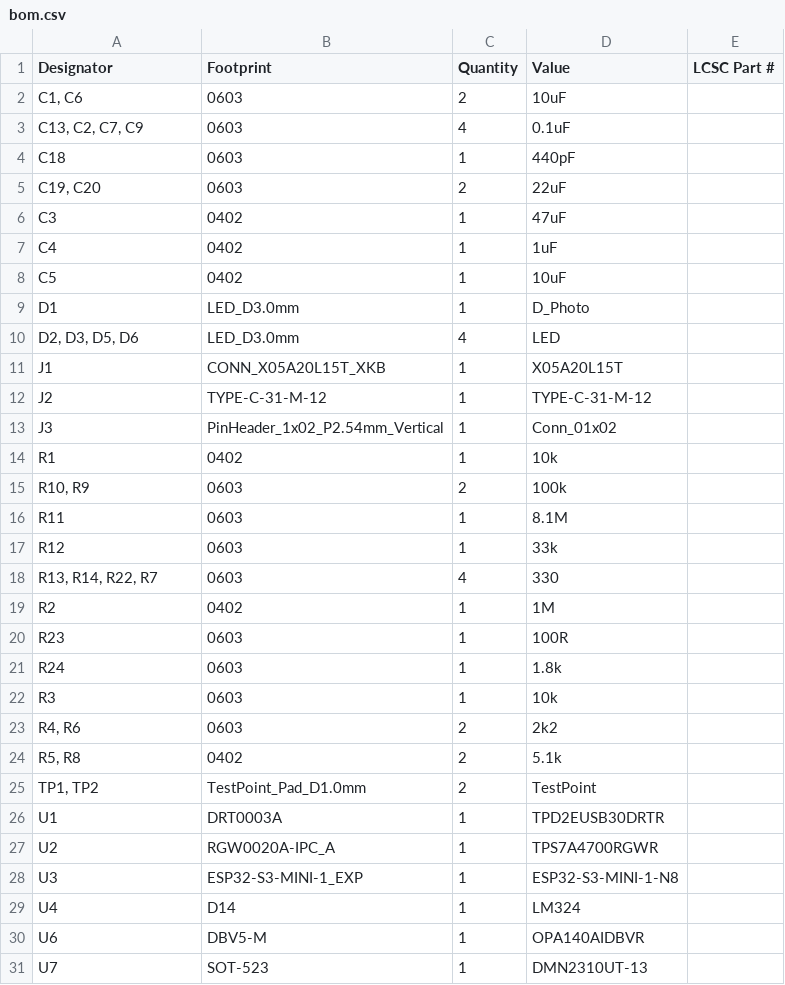
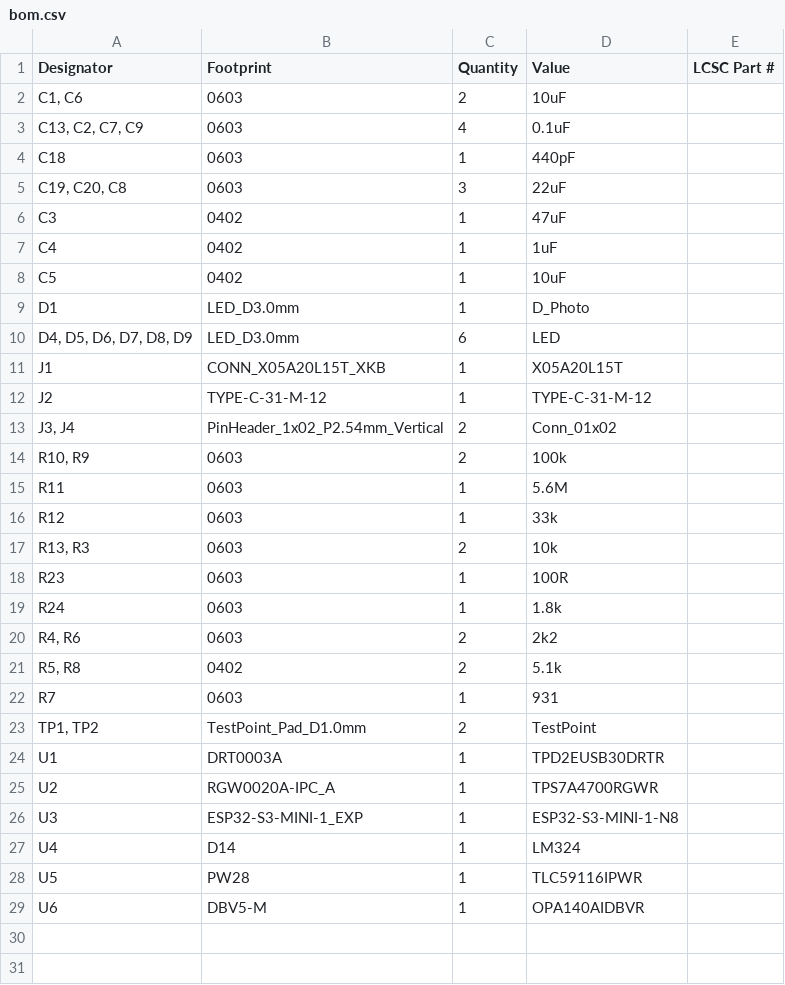
Before and after one commit to IiroKarppanen/optical-pulse-oximeter-pcb, a CSV file: production/bom.csv, drawn as a sheet.

```diff
--- a/production/bom.csv
+++ b/production/bom.csv
@@ -4,3 +4,3 @@ Designator,Footprint,Quantity,Value,LCSC Part #
 C18,0603,1,440pF,
-"C19, C20",0603,2,22uF,
+"C19, C20, C8",0603,3,22uF,
 C3,0402,1,47uF,
@@ -9,17 +9,15 @@ C5,0402,1,10uF,
 D1,LED_D3.0mm,1,D_Photo,
-"D2, D3, D5, D6",LED_D3.0mm,4,LED,
+"D4, D5, D6, D7, D8, D9",LED_D3.0mm,6,LED,
 J1,CONN_X05A20L15T_XKB,1,X05A20L15T,
 J2,TYPE-C-31-M-12,1,TYPE-C-31-M-12,
-J3,PinHeader_1x02_P2.54mm_Vertical,1,Conn_01x02,
-R1,0402,1,10k,
+"J3, J4",PinHeader_1x02_P2.54mm_Vertical,2,Conn_01x02,
 "R10, R9",0603,2,100k,
-R11,0603,1,8.1M,
+R11,0603,1,5.6M,
 R12,0603,1,33k,
-"R13, R14, R22, R7",0603,4,330,
-R2,0402,1,1M,
+"R13, R3",0603,2,10k,
 R23,0603,1,100R,
 R24,0603,1,1.8k,
-R3,0603,1,10k,
 "R4, R6",0603,2,2k2,
 "R5, R8",0402,2,5.1k,
+R7,0603,1,931,
 "TP1, TP2",TestPoint_Pad_D1.0mm,2,TestPoint,
@@ -29,3 +27,3 @@ U3,ESP32-S3-MINI-1_EXP,1,ESP32-S3-MINI-1-N8,
 U4,D14,1,LM324,
+U5,PW28,1,TLC59116IPWR,
 U6,DBV5-M,1,OPA140AIDBVR,
-U7,SOT-523,1,DMN2310UT-13,
```
Also changed, not shown: production/designators.csv, production/positions.csv, 28 other files.
